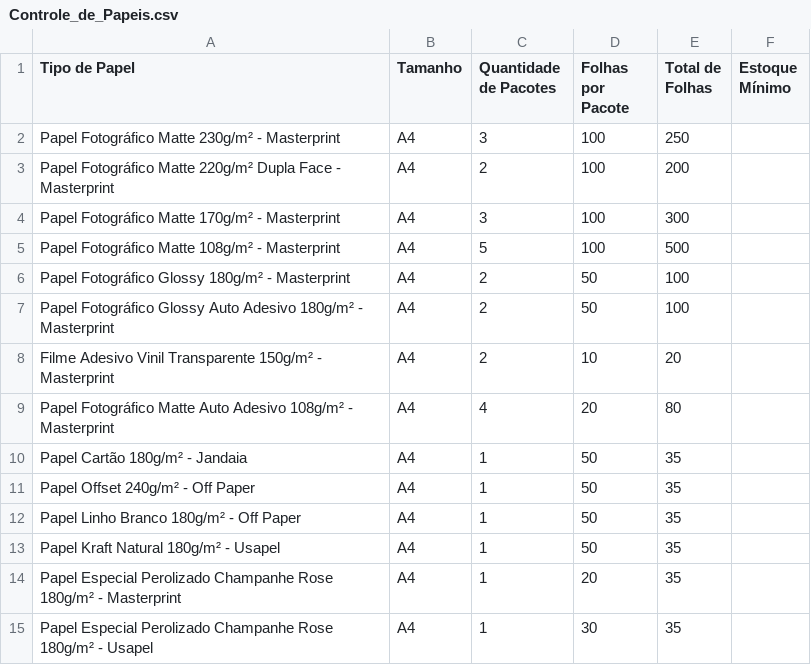
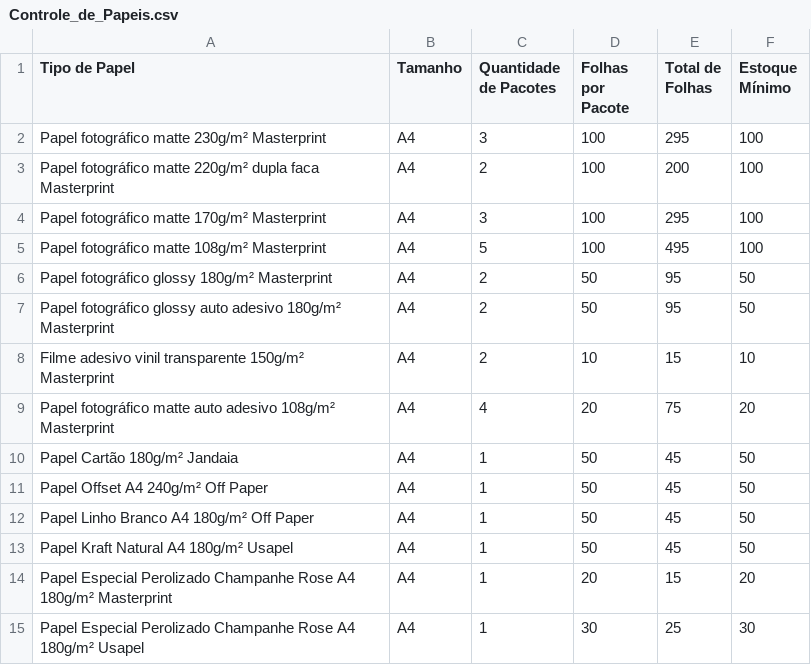
Before and after one commit to DesignerRezende/controledepapeis, a CSV file: Controle_de_Papeis.csv, drawn as a sheet; only a part is shown; the diff covers the shown part only.

Commit message:
Controle_de_Papeis.csv

```diff
--- a/Controle_de_Papeis.csv
+++ b/Controle_de_Papeis.csv
@@ -1,15 +1,15 @@
 Tipo de Papel;Tamanho;Quantidade de Pacotes;Folhas por Pacote;Total de Folhas;Estoque Mínimo
-Papel Fotográfico Matte 230g/m² - Masterprint;A4;3;100;250;
-Papel Fotográfico Matte 220g/m² Dupla Face - Masterprint;A4;2;100;200;
-Papel Fotográfico Matte 170g/m² - Masterprint;A4;3;100;300;
-Papel Fotográfico Matte 108g/m² - Masterprint;A4;5;100;500;
-Papel Fotográfico Glossy 180g/m² - Masterprint;A4;2;50;100;
-Papel Fotográfico Glossy Auto Adesivo 180g/m² - Masterprint;A4;2;50;100;
-Filme Adesivo Vinil Transparente 150g/m² - Masterprint;A4;2;10;20;
-Papel Fotográfico Matte Auto Adesivo 108g/m² - Masterprint;A4;4;20;80;
-Papel Cartão 180g/m² - Jandaia;A4;1;50;35;
-Papel Offset 240g/m² - Off Paper;A4;1;50;35;
-Papel Linho Branco 180g/m² - Off Paper;A4;1;50;35;
-Papel Kraft Natural 180g/m² - Usapel;A4;1;50;35;
-Papel Especial Perolizado Champanhe Rose 180g/m² - Masterprint;A4;1;20;35;
-Papel Especial Perolizado Champanhe Rose 180g/m² - Usapel;A4;1;30;35;
+Papel fotográfico matte 230g/m² Masterprint;A4;3;100;295;100
+Papel fotográfico matte 220g/m² dupla faca Masterprint;A4;2;100;200;100
+Papel fotográfico matte 170g/m² Masterprint;A4;3;100;295;100
+Papel fotográfico matte 108g/m² Masterprint;A4;5;100;495;100
+Papel fotográfico glossy 180g/m² Masterprint;A4;2;50;95;50
+Papel fotográfico glossy auto adesivo 180g/m² Masterprint;A4;2;50;95;50
+Filme adesivo vinil transparente 150g/m² Masterprint;A4;2;10;15;10
+Papel fotográfico matte auto adesivo 108g/m² Masterprint;A4;4;20;75;20
+Papel Cartão 180g/m² Jandaia;A4;1;50;45;50
+Papel Offset A4 240g/m² Off Paper;A4;1;50;45;50
+Papel Linho Branco A4 180g/m² Off Paper;A4;1;50;45;50
+Papel Kraft Natural A4 180g/m² Usapel;A4;1;50;45;50
+Papel Especial Perolizado Champanhe Rose A4 180g/m² Masterprint;A4;1;20;15;20
+Papel Especial Perolizado Champanhe Rose A4 180g/m² Usapel;A4;1;30;25;30
```
Also changed, not shown: 2 removed rows and 28 edited cells elsewhere in this file.
